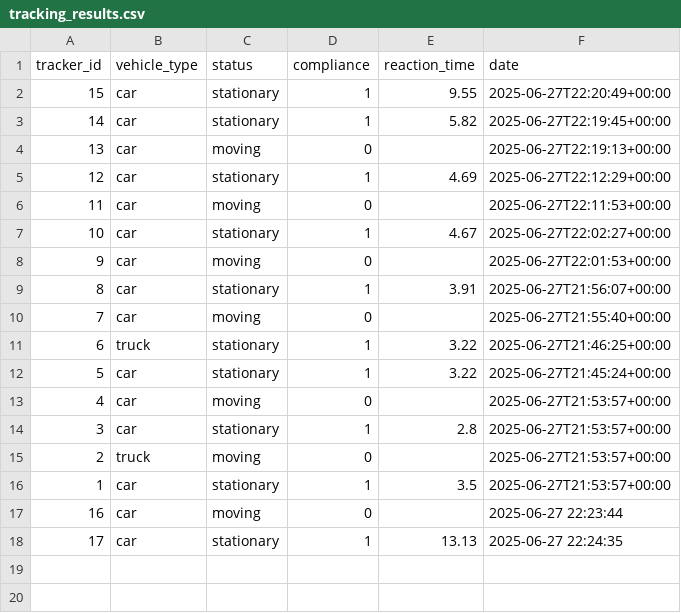
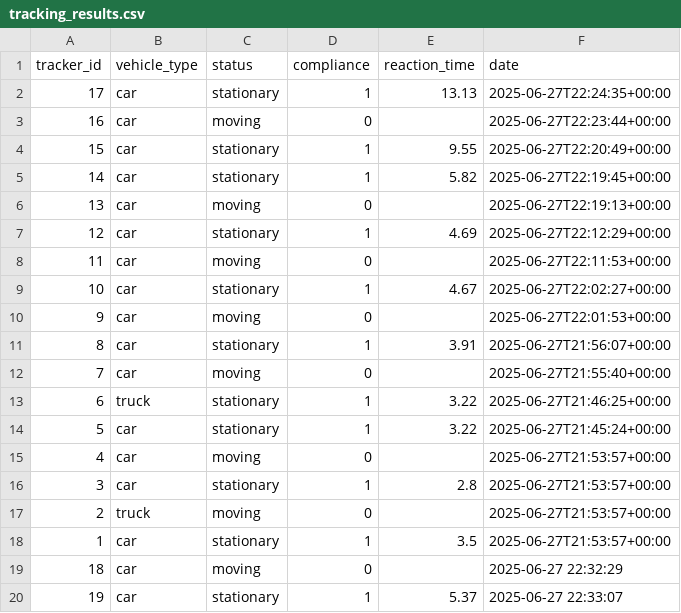
Before and after one commit to sasindudilshanranwadana/SynerX, a CSV file: backend/data/tracking_results.csv, drawn as a sheet.

```diff
--- a/backend/data/tracking_results.csv
+++ b/backend/data/tracking_results.csv
@@ -1,2 +1,4 @@
 tracker_id,vehicle_type,status,compliance,reaction_time,date
+17,car,stationary,1,13.13,2025-06-27T22:24:35+00:00
+16,car,moving,0,,2025-06-27T22:23:44+00:00
 15,car,stationary,1,9.55,2025-06-27T22:20:49+00:00
@@ -16,3 +18,3 @@ tracker_id,vehicle_type,status,compliance,reaction_time,date
 1,car,stationary,1,3.5,2025-06-27T21:53:57+00:00
-16,car,moving,0,,2025-06-27 22:23:44
-17,car,stationary,1,13.13,2025-06-27 22:24:35
+18,car,moving,0,,2025-06-27 22:32:29
+19,car,stationary,1,5.37,2025-06-27 22:33:07
```
Also changed, not shown: 6 other files.
